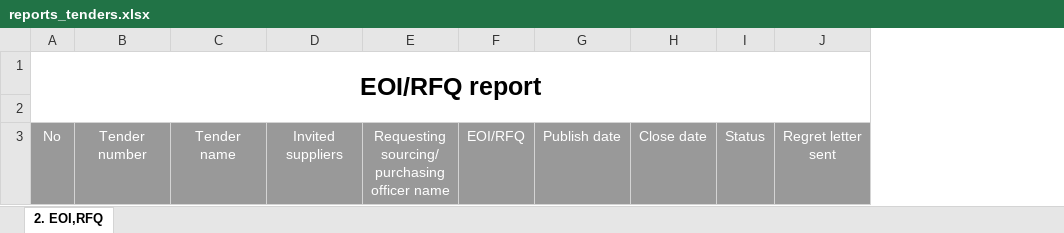
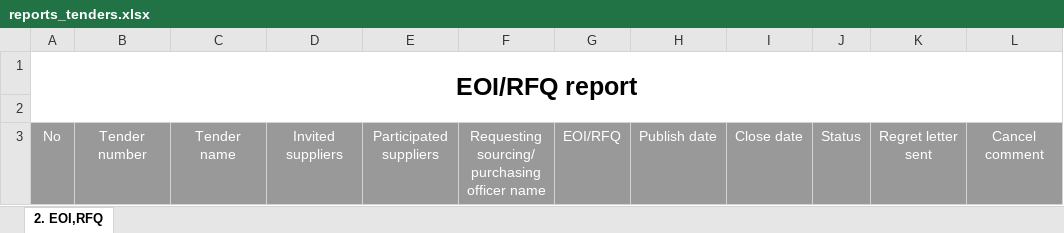
Before and after one commit to amrakun/back-ot, an Excel workbook: src/private/templates/reports_tenders.xlsx, sheet 2. EOI,RFQ, drawn as a sheet; values as stored, in another font and other column widths than the file's, no borders; charts and pictures not drawn; the diff names each change by its address in the sheet, - before the commit and + after, or states it on an @@ line.

Commit message:
Updated tenders report

```diff
--- a/src/private/templates/reports_tenders.xlsx (sheet 2. EOI,RFQ)
+++ b/src/private/templates/reports_tenders.xlsx (sheet 2. EOI,RFQ)
+column E, row 3: Participated suppliers
+column L, row 3: Cancel comment
```
Also changed, not shown: charts or pictures, 2 other files.
